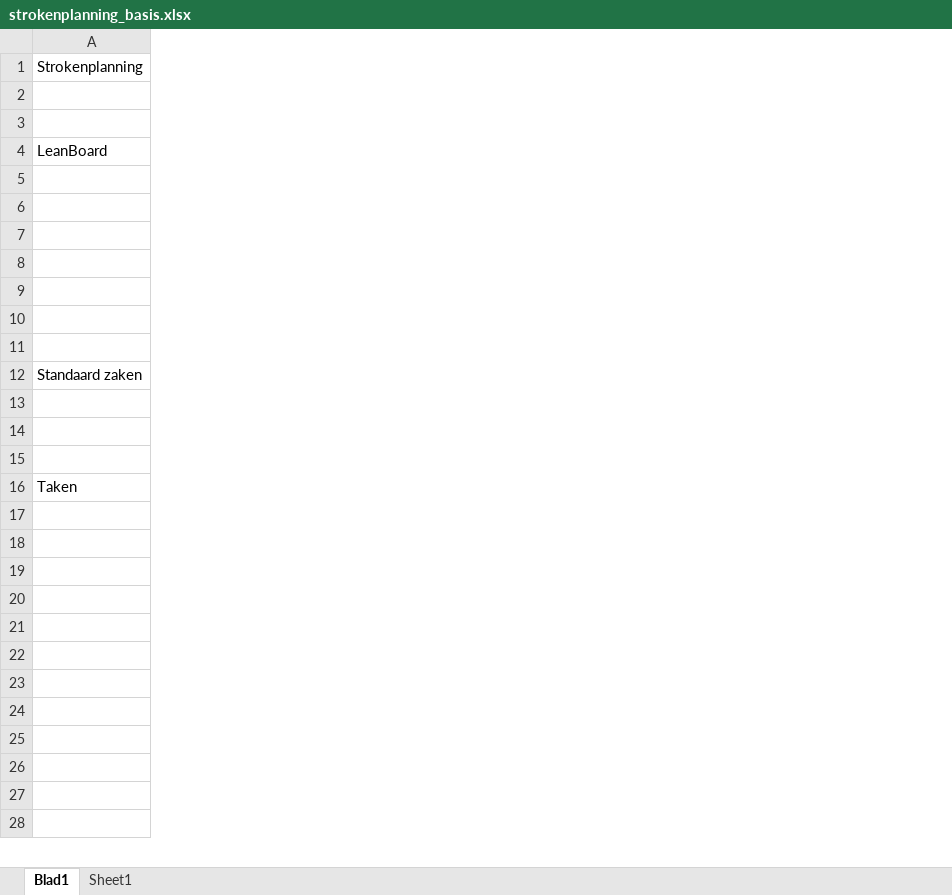
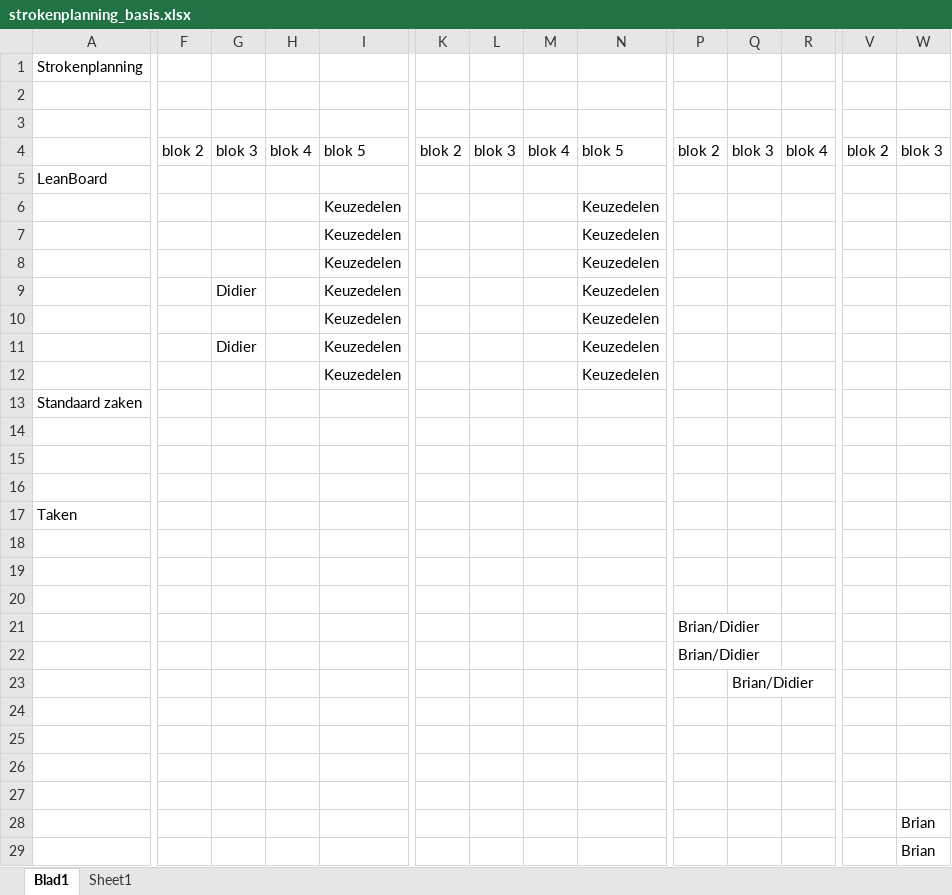
Before and after one commit to DidierVanspauwen/Challenge-6-game, an Excel workbook: strokenplanning_basis.xlsx, sheet Blad1, drawn as a sheet; only a part is shown, gaps mark what is left out; values as stored, in another font and other column widths than the file's, no cell formats; removed rows and columns are numbered as before the commit, all else as after; rows hold the shown columns only; the diff covers the shown part only; the diff names each change by its address in the sheet, - before the commit and + after, or states it on an @@ line.

Commit message:
Update strokenplanning_basis.xlsx

```diff
--- a/strokenplanning_basis.xlsx (sheet Blad1)
+++ b/strokenplanning_basis.xlsx (sheet Blad1)
+column F, empty
+column G, rows 9-11: Didier |  | Didier
+column H, empty
+column I, rows 6-12: all Keuzedelen
+column K, empty
+column L, empty
+column M, empty
+column N, rows 6-12: all Keuzedelen
+column P, rows 21-22: Brian/Didier | Brian/Didier
+column Q, row 23: Brian/Didier
+column R, empty
+column V, empty
+column W, rows 28-29: Brian | Brian
+row 4:  | blok 2 | blok 3 | blok 4 | blok 5 | blok 2 | blok 3 | blok 4 | blok 5 | blok 2 | blok 3 | blok 4 | blok 2 | blok 3
-row 15: (empty)
+row 16: (empty)
```
Also changed, not shown: 20 added columns, 1 removed column and 18 edited cells elsewhere in this sheet, cell formats.
